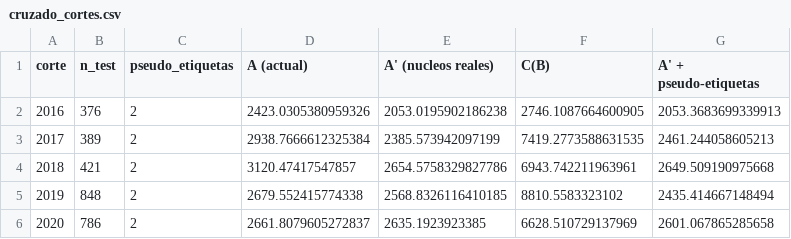
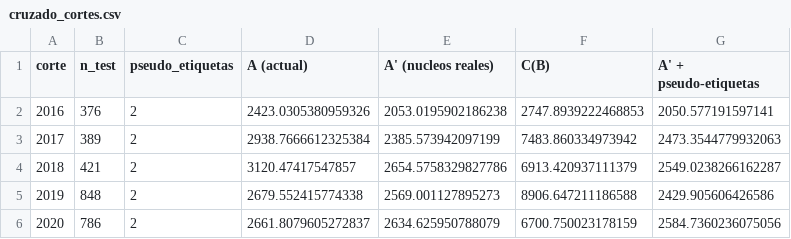
Before and after one commit to Tracker315/cpu-perf-mlops, a CSV file: reportes/cruzado_cortes.csv, drawn as a sheet.

```diff
--- a/reportes/cruzado_cortes.csv
+++ b/reportes/cruzado_cortes.csv
@@ -1,6 +1,6 @@
 corte,n_test,pseudo_etiquetas,A (actual),A' (nucleos reales),C(B),A' + pseudo-etiquetas
-2016,376,2,2423.0305380959326,2053.0195902186238,2746.1087664600905,2053.3683699339913
-2017,389,2,2938.7666612325384,2385.573942097199,7419.2773588631535,2461.244058605213
-2018,421,2,3120.47417547857,2654.5758329827786,6943.742211963961,2649.509190975668
-2019,848,2,2679.552415774338,2568.8326116410185,8810.5583323102,2435.414667148494
-2020,786,2,2661.8079605272837,2635.1923923385,6628.510729137969,2601.067865285658
+2016,376,2,2423.0305380959326,2053.0195902186238,2747.8939222468853,2050.577191597141
+2017,389,2,2938.7666612325384,2385.573942097199,7483.860334973942,2473.3544779932063
+2018,421,2,3120.47417547857,2654.5758329827786,6913.420937111379,2549.0238266162287
+2019,848,2,2679.552415774338,2569.001127895273,8906.647211186588,2429.905606426586
+2020,786,2,2661.8079605272837,2634.625950788079,6700.750023178159,2584.7360236075056
```
Also changed, not shown: datos/batch_salida.csv, reportes/cruzado_traducidos.csv, 4 other files.
